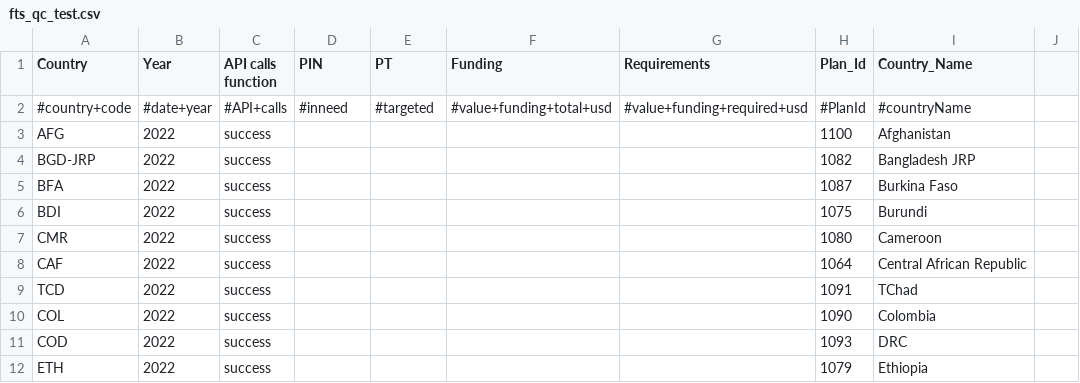
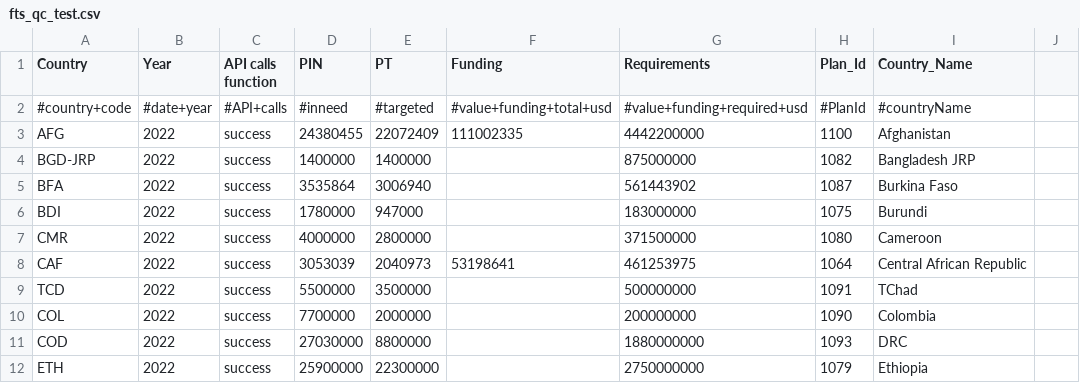
Before and after one commit to alexandru-m-g/csv-cache-helper, a CSV file: data/fts_qc_test.csv, drawn as a sheet; only a part is shown; the diff covers the shown part only.

```diff
--- a/data/fts_qc_test.csv
+++ b/data/fts_qc_test.csv
@@ -2,11 +2,11 @@ Country,Year,API calls function,PIN,PT,Funding,Requirements,Plan_Id,Country_Name
 #country+code,#date+year,#API+calls,#inneed,#targeted,#value+funding+total+usd,#value+funding+required+usd,#PlanId,#countryName,
-AFG,2022,success,,,,,1100,Afghanistan,
-BGD-JRP,2022,success,,,,,1082,Bangladesh JRP,
-BFA,2022,success,,,,,1087,Burkina Faso,
-BDI,2022,success,,,,,1075,Burundi,
-CMR,2022,success,,,,,1080,Cameroon,
-CAF,2022,success,,,,,1064,Central African Republic,
-TCD,2022,success,,,,,1091,TChad,
-COL,2022,success,,,,,1090,Colombia,
-COD,2022,success,,,,,1093,DRC,
-ETH,2022,success,,,,,1079,Ethiopia,
+AFG,2022,success,24380455,22072409,111002335,4442200000,1100,Afghanistan,
+BGD-JRP,2022,success,1400000,1400000,,875000000,1082,Bangladesh JRP,
+BFA,2022,success,3535864,3006940,,561443902,1087,Burkina Faso,
+BDI,2022,success,1780000,947000,,183000000,1075,Burundi,
+CMR,2022,success,4000000,2800000,,371500000,1080,Cameroon,
+CAF,2022,success,3053039,2040973,53198641,461253975,1064,Central African Republic,
+TCD,2022,success,5500000,3500000,,500000000,1091,TChad,
+COL,2022,success,7700000,2000000,,200000000,1090,Colombia,
+COD,2022,success,27030000,8800000,,1880000000,1093,DRC,
+ETH,2022,success,25900000,22300000,,2750000000,1079,Ethiopia,
```
Also changed, not shown: 137 edited cells elsewhere in this file.
